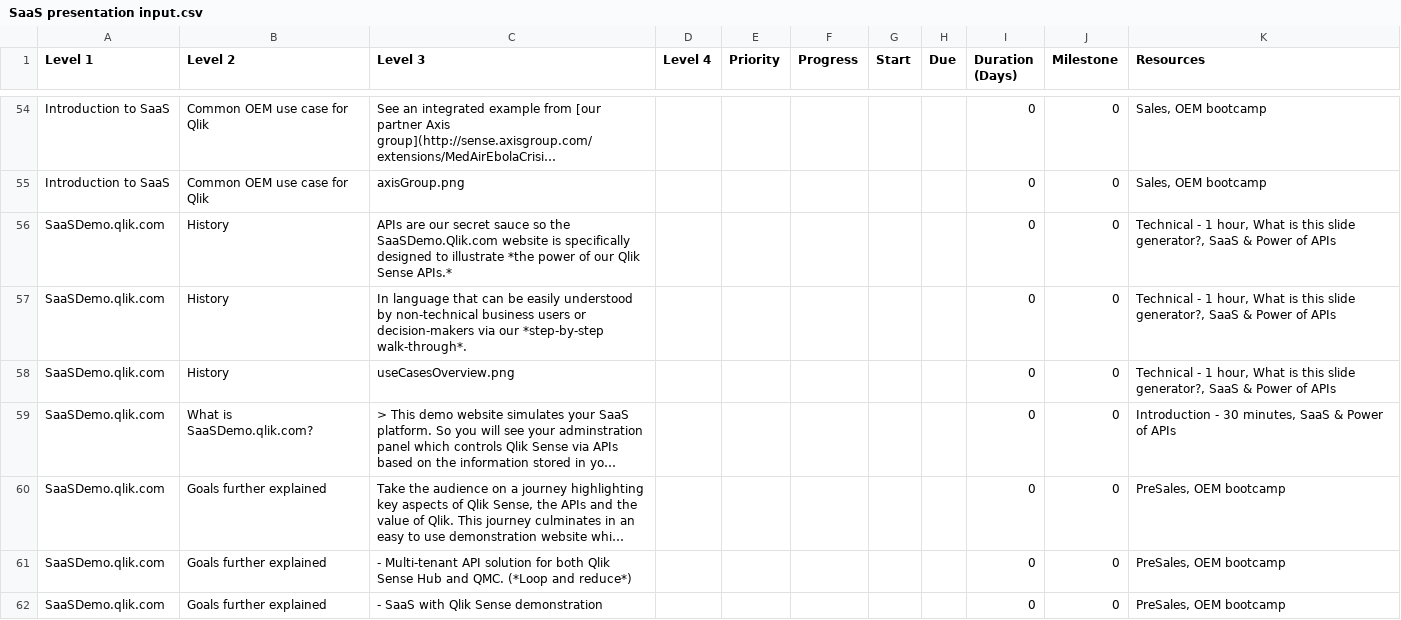
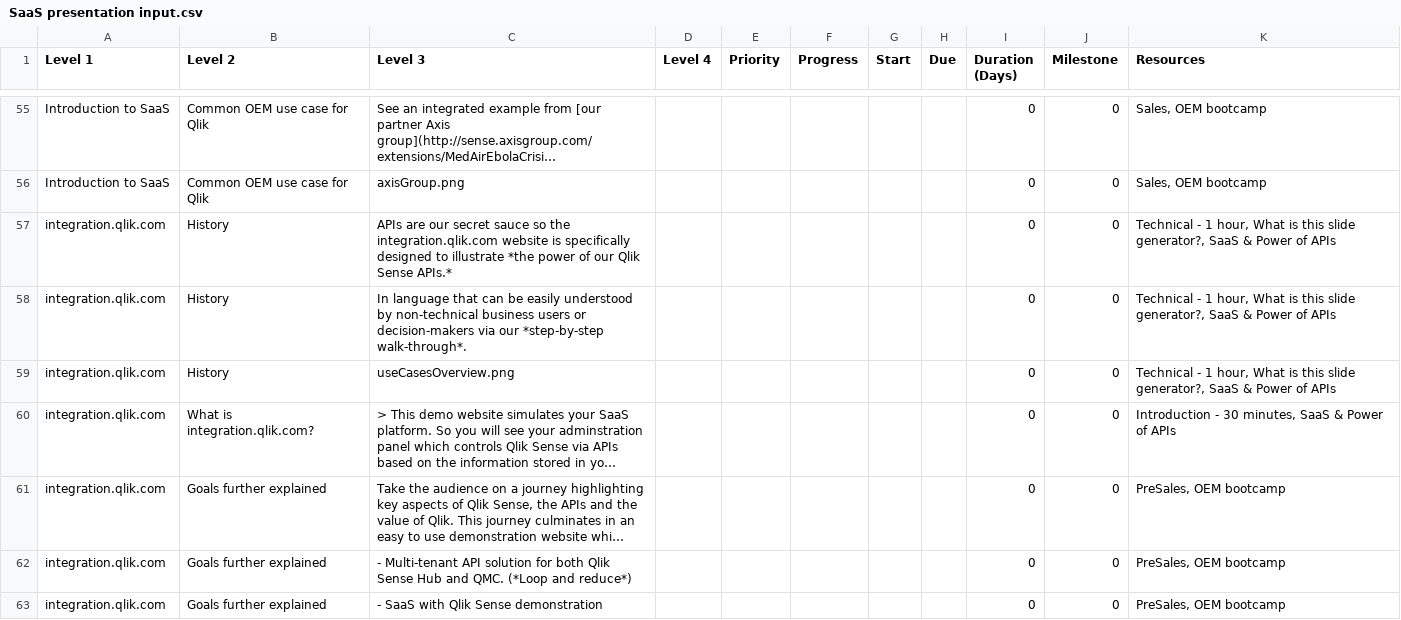
Before and after one commit to QHose/QRSMeteor, a CSV file: Sense Demo materials/SaaS presentation input.csv, drawn as a sheet; only a part is shown, gaps mark what is left out; long unchanged cells end in …; addresses are those after the commit; the diff covers the shown part only; the diff names each change by its address in the sheet, - before the commit and + after, or states it on an @@ line.

```diff
--- a/Sense Demo materials/SaaS presentation input.csv
+++ b/Sense Demo materials/SaaS presentation input.csv
-A57:A63 (Level 1): SaaSDemo.qlik.com
+A57:A63 (Level 1): integration.qlik.com
-C57 (Level 3): …so the SaaSDemo.Qlik.com website is…
+C57 (Level 3): …so the integration.qlik.com website is…
-B60 (Level 2): What is SaaSDemo.qlik.com?
+B60 (Level 2): What is integration.qlik.com?
```
Also changed, not shown: 1 added row, 1 removed row and 84 edited cells elsewhere in this file, 11 other files.
